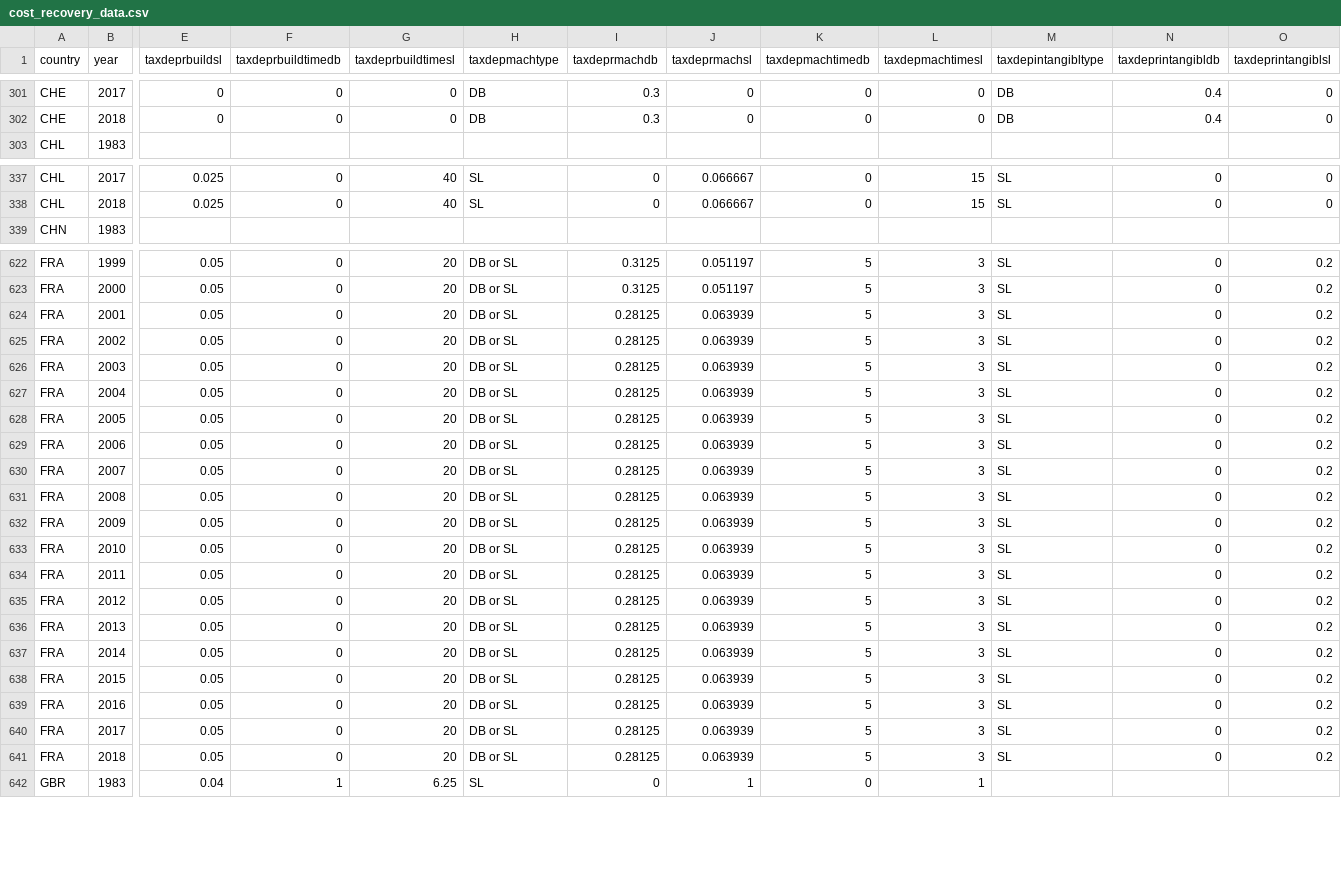
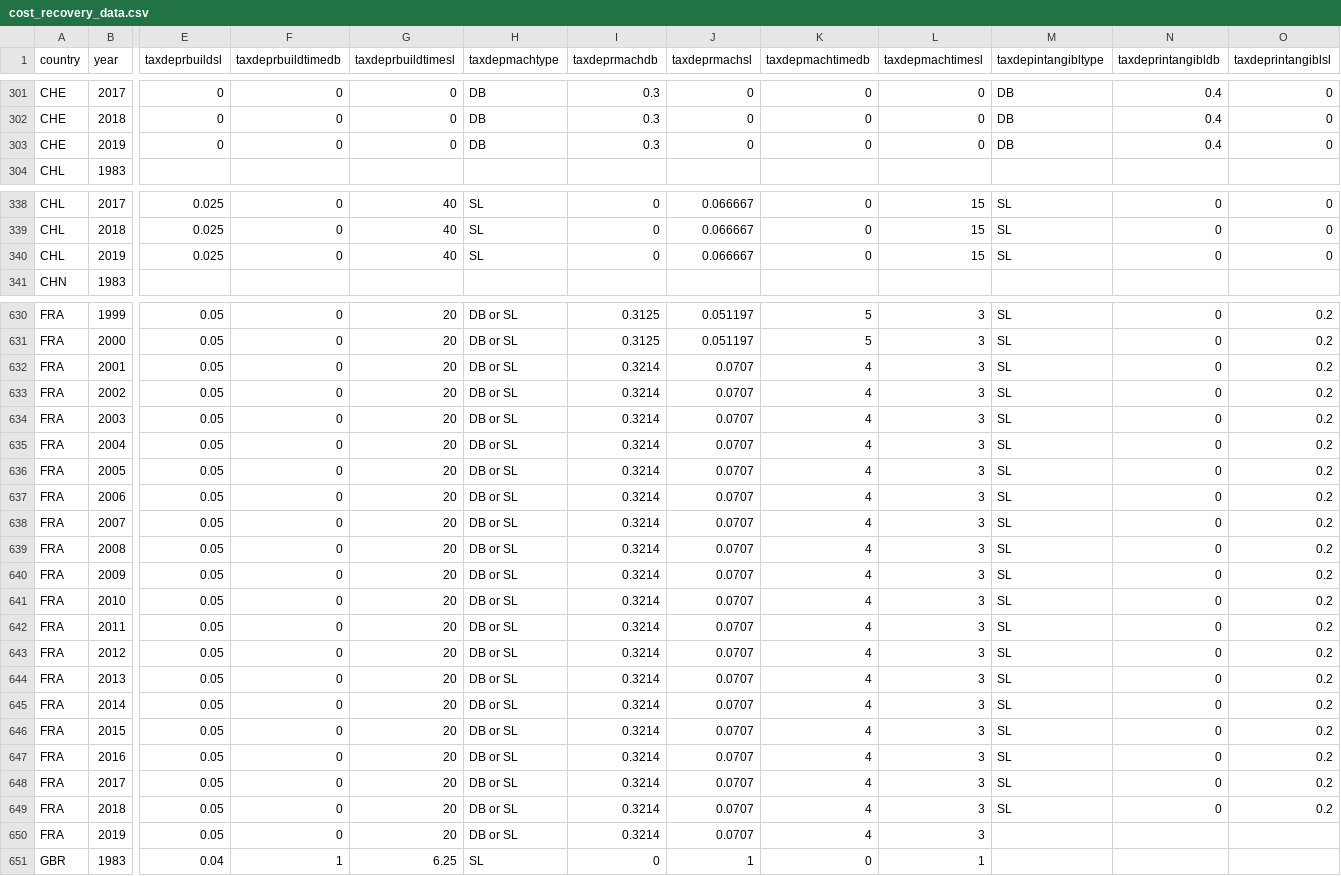
Before and after one commit to TaxFoundation/capital-cost-recovery, a CSV file: source-data/cost_recovery_data.csv, drawn as a sheet; only a part is shown, gaps mark what is left out; addresses are those after the commit; rows hold the shown columns only; the diff covers the shown part only; the diff names each change by its address in the sheet, - before the commit and + after, or states it on an @@ line.

Commit message:
Added Data
Added depreciation data for a number of countries for 2019.

```diff
--- a/source-data/cost_recovery_data.csv
+++ b/source-data/cost_recovery_data.csv
+row 303: CHE | 2019 | 0 | 0 | 0 | DB | 0.3 | 0 | 0 | 0 | DB | 0.4 | 0
+row 340: CHL | 2019 | 0.025 | 0 | 40 | SL | 0 | 0.066667 | 0 | 15 | SL | 0 | 0
-I632:I649 (taxdeprmachdb): 0.28125
+I632:I649 (taxdeprmachdb): 0.3214
-J632:J649 (taxdeprmachsl): 0.063939
+J632:J649 (taxdeprmachsl): 0.0707
-K632:K649 (taxdepmachtimedb): 5
+K632:K649 (taxdepmachtimedb): 4
+row 650: FRA | 2019 | 0.05 | 0 | 20 | DB or SL | 0.3214 | 0.0707 | 4 | 3
```
Also changed, not shown: 6 added rows and 1 edited cell elsewhere in this file.
